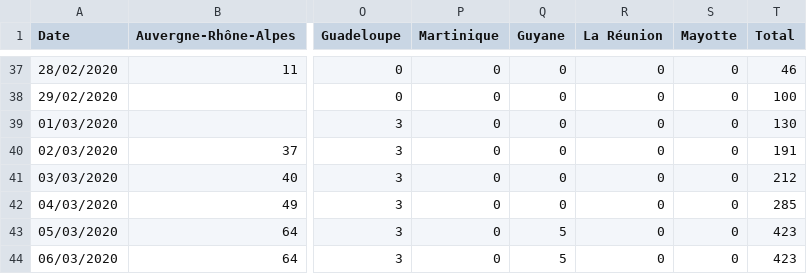
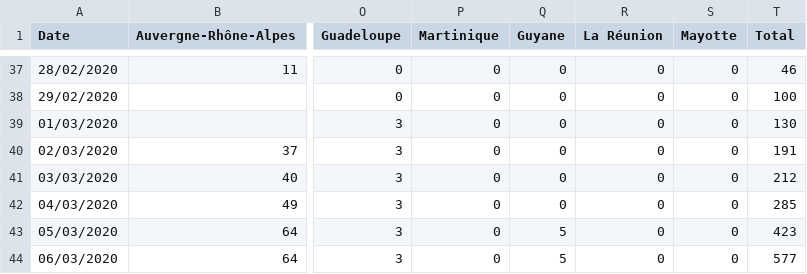
Before and after one commit to cedricguadalupe/FRANCE-COVID-19, a CSV file: france_coronavirus_time_series-confirmed.csv, drawn as a sheet; only a part is shown, gaps mark what is left out; the diff names each change by its address in the sheet, - before the commit and + after, or states it on an @@ line.

Commit message:
Update france_coronavirus_time_series-confirmed.csv

```diff
--- a/france_coronavirus_time_series-confirmed.csv
+++ b/france_coronavirus_time_series-confirmed.csv
-T44 (Total): 423
+T44 (Total): 577
```
